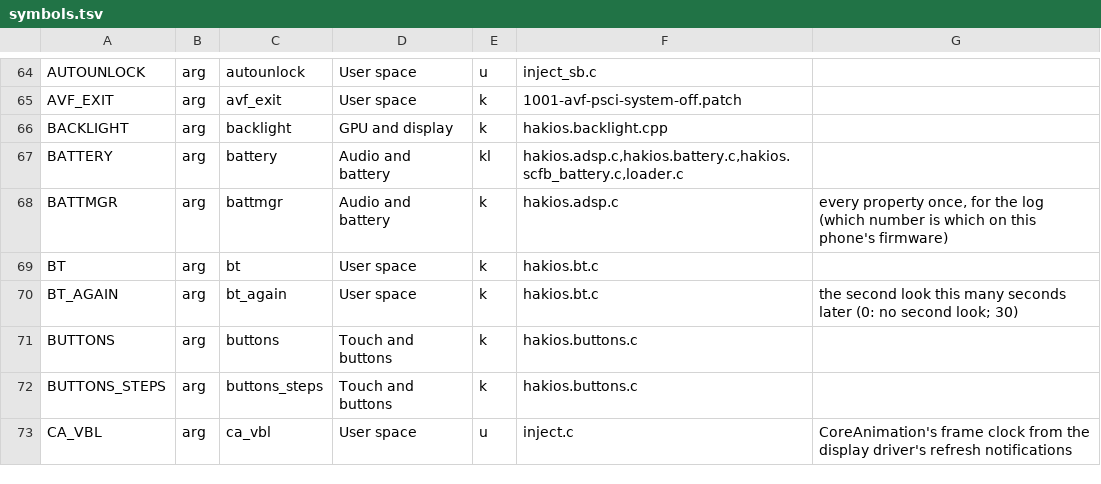
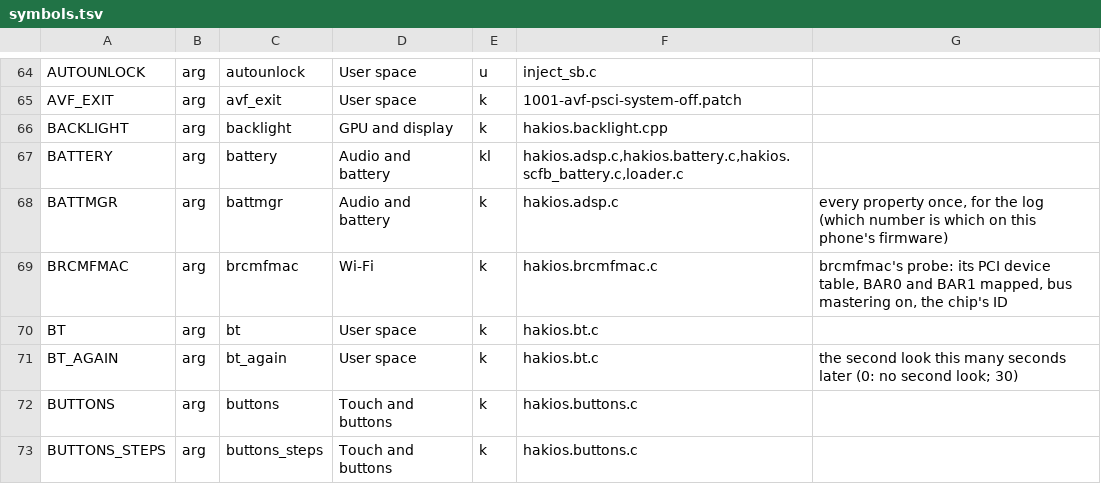
Before and after one commit to Scion-Project/hackios-xnu-kernel, a TSV file: configs/symbols.tsv, drawn as a sheet; only a part is shown, gaps mark what is left out; the shorter side is filled out with more unchanged rows.

Commit message:
starlte: Wi-Fi stage 2, the kernel's side: the BCM4361 handed to a radio driver (wifi_pcie=6, BRCMFMAC)
The kernel half of the S9's brcmfmac port (devices/starlte/WIFI.md). The driver's object itself comes
in the next PR (tools/mk-brcmfmac.sh, wifi/lx/brcmfmac); without it this kernel says the driver is not
built in.

- sys/hakios.exynos_pcie.h: the endpoint as the radio's driver sees it: ready, configuration words of
  1:00.0 through the iATU, its BARs where stage 1 placed them, and hakios_brcmfmac_start().
- hakios.exynos_pcie.c: wifi_pcie=6 turns 1:00.0's memory decoding on (command bit 1; bus mastering is
  left to the driver) and hands the device over. Steps 1-5 are as they were.
- hakios.brcmfmac.c (CONFIG_HAKIOS_BRCMFMAC, requires EXYNOS_PCIE): what hakios.lx.c asks of the
  radio (log, options, files from fw/, memory shown at its physical address: the PCIe SysMMU is not
  used), lx_os_pci_*() of sys/hakios.lx.h, and brcmfmac=N, which starts the object. Its hooks are weak
  and it does not start in a kernel that also has WIFI (the POCO's), which keeps its own.
- hakios.lx.c is a standard file now (it was WIFI's), so that both radios' drivers have it;
  hakios.stubs.c answers its hooks in a kernel with neither radio, and the station's without WIFI_STA.
  No configuration has to change: frankel and the starlte pin build BRCMFMAC by default, qemu leaves
  it out.
- xnu-build.sh links ath11k's object with WIFI, else brcmfmac's with BRCMFMAC. Its stamp now reads the
  object's time with /usr/bin/stat on macOS: tools/macos-bin/stat needs MacPorts' gstat, and without it
  the stamp was empty and a changed object was never linked again.
- boot-args catalogue (brcmfmac=), docs/reference/drivers.md and drivers-config.md regenerated or
  updated.

Checked on the Mac mini: the S9 kernel builds with the driver on (make starlte_defconfig) and off
(BRCMFMAC and WIFI_STA left out, which takes every new stub); tools/hakios-config.py resolves
redwood, frankel, qemu and starlte; drivers-check, boot-args --check and docs-gen --check pass;
hakios-config-test fails only the two it fails on main (common_defconfig out of date). Not run on
the phone.

```diff
--- a/configs/symbols.tsv
+++ b/configs/symbols.tsv
@@ -68,2 +68,3 @@ BATTERY	arg	battery	Audio and battery	kl	hakios.adsp.c,hakios.battery.c,hakios.s
 BATTMGR	arg	battmgr	Audio and battery	k	hakios.adsp.c	every property once, for the log (which number is which on this phone's firmware)
+BRCMFMAC	arg	brcmfmac	Wi-Fi	k	hakios.brcmfmac.c	brcmfmac's probe: its PCI device table, BAR0 and BAR1 mapped, bus mastering on, the chip's ID
 BT	arg	bt	User space	k	hakios.bt.c	
```
Also changed, not shown: 14 other files.
